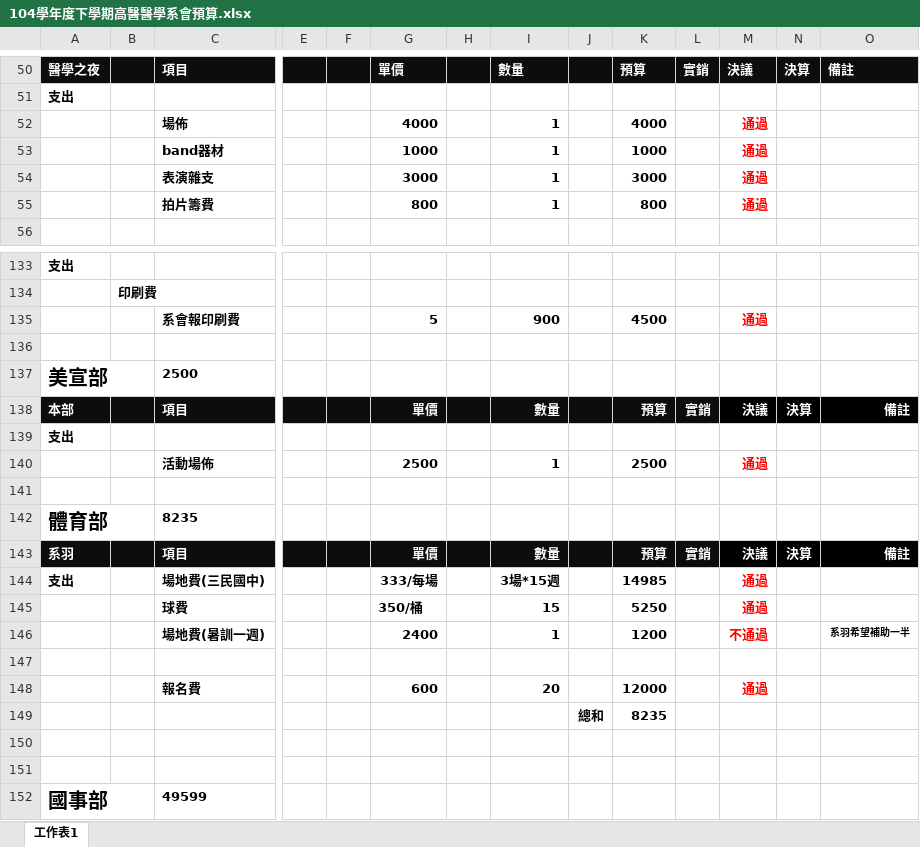
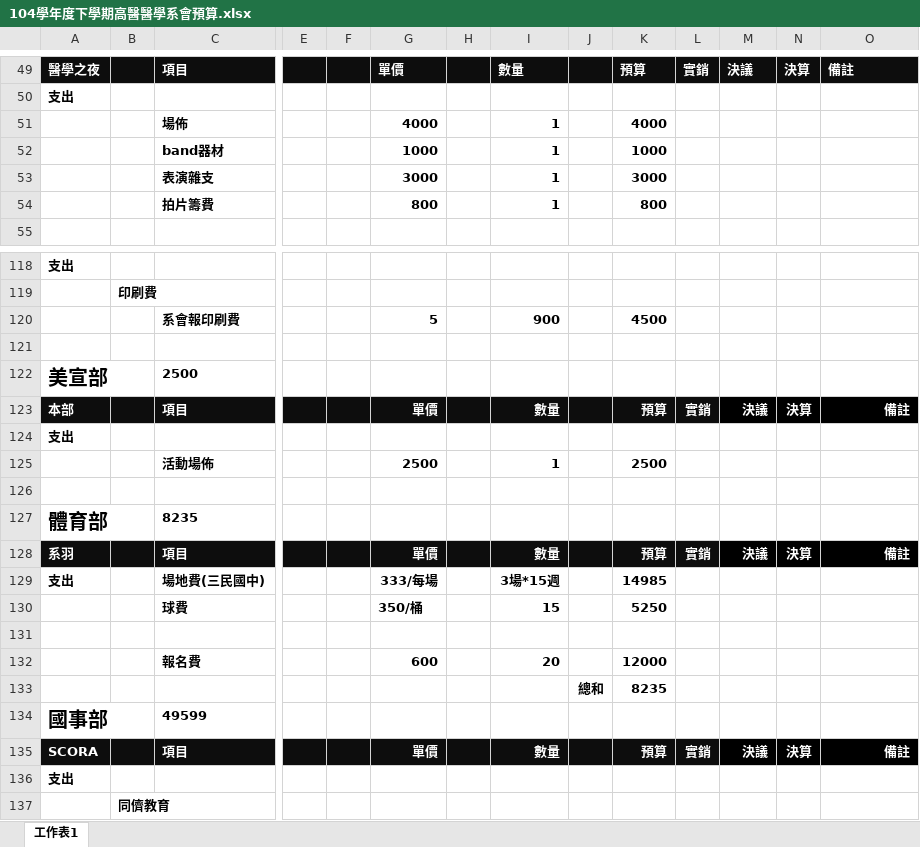
Before and after one commit to HsuYR/msasite, an Excel workbook: documents/104學年度下學期高醫醫學系會預算.xlsx, sheet 工作表1, drawn as a sheet; only a part is shown, gaps mark what is left out; the shorter side is filled out with more unchanged rows; values as stored, in another font and other column widths than the file's, no borders; removed rows and columns are numbered as before the commit, all else as after; rows hold the shown columns only; the diff covers the shown part only; the diff names each change by its address in the sheet, - before the commit and + after, or states it on an @@ line.

```diff
--- a/documents/104學年度下學期高醫醫學系會預算.xlsx (sheet 工作表1)
+++ b/documents/104學年度下學期高醫醫學系會預算.xlsx (sheet 工作表1)
-M51:M54: 通過
+M51:M54: (empty)
-M120: 通過
+M120: (empty)
-M125: 通過
+M125: (empty)
-M129:M130: 通過
+M129:M130: (empty)
-row 146:  |  | 場地費(暑訓一週) |  |  | 2400 |  | 1 |  | 1200 |  | 不通過 |  | 系羽希望補助一半
-M132: 通過
+M132: (empty)
-row 150: (empty)
-row 151: (empty)
```
Also changed, not shown: 1 added row, 24 removed rows, 41 edited cells and cell formats elsewhere in this sheet, formulas that keep their value.
